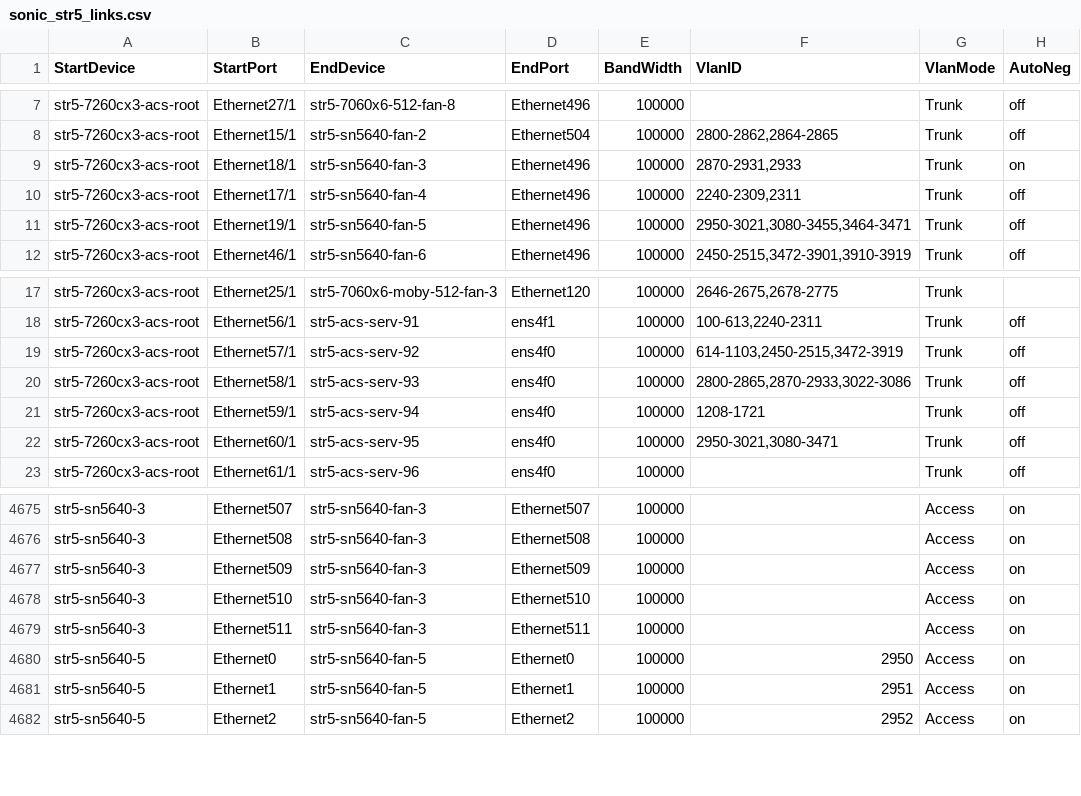
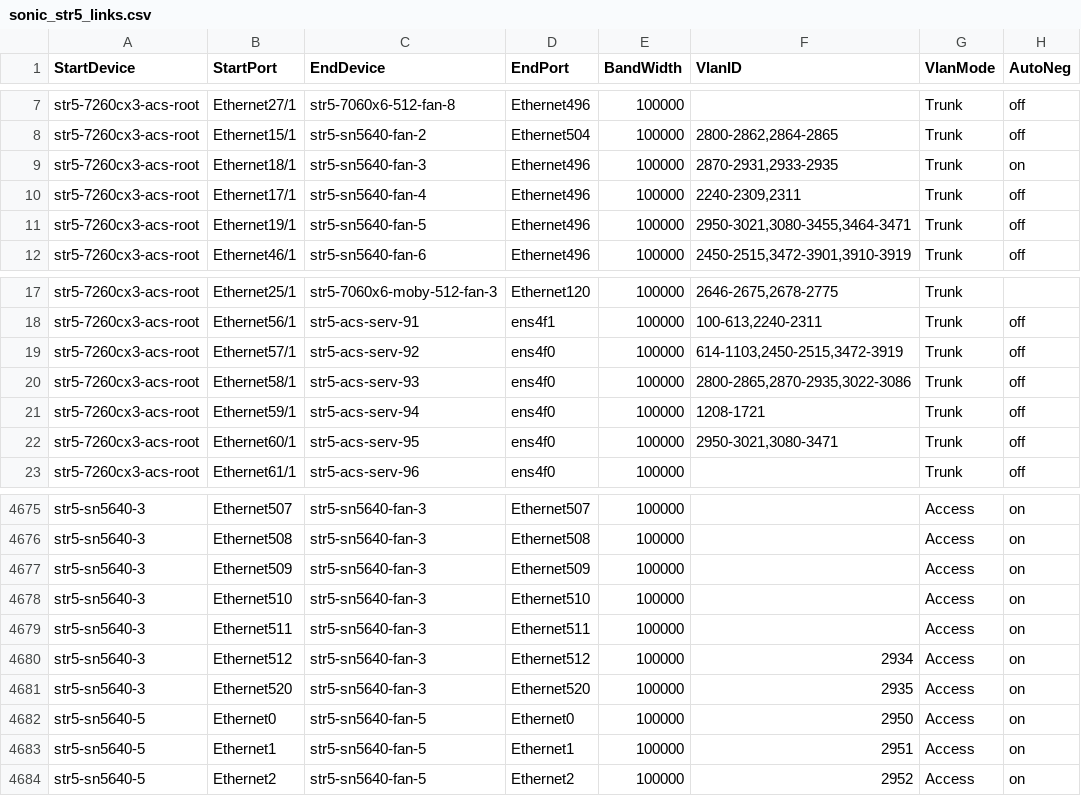
Before and after one commit to Pterosaur/sonic-mgmt, a CSV file: ansible/files/sonic_str5_links.csv, drawn as a sheet; only a part is shown, gaps mark what is left out.

Commit message:
[Inventory] Add links to service port
Signed-off-by: Janet Cui <janetcui@microsoft.com>

```diff
--- a/ansible/files/sonic_str5_links.csv
+++ b/ansible/files/sonic_str5_links.csv
@@ -8,3 +8,3 @@ str5-7260cx3-acs-root,Ethernet27/1,str5-7060x6-512-fan-8,Ethernet496,100000,"",T
 str5-7260cx3-acs-root,Ethernet15/1,str5-sn5640-fan-2,Ethernet504,100000,"2800-2862,2864-2865",Trunk,off
-str5-7260cx3-acs-root,Ethernet18/1,str5-sn5640-fan-3,Ethernet496,100000,"2870-2931,2933",Trunk,on
+str5-7260cx3-acs-root,Ethernet18/1,str5-sn5640-fan-3,Ethernet496,100000,"2870-2931,2933-2935",Trunk,on
 str5-7260cx3-acs-root,Ethernet17/1,str5-sn5640-fan-4,Ethernet496,100000,"2240-2309,2311",Trunk,off
@@ -19,3 +19,3 @@ str5-7260cx3-acs-root,Ethernet56/1,str5-acs-serv-91,ens4f1,100000,"100-613,2240-
 str5-7260cx3-acs-root,Ethernet57/1,str5-acs-serv-92,ens4f0,100000,"614-1103,2450-2515,3472-3919",Trunk,off
-str5-7260cx3-acs-root,Ethernet58/1,str5-acs-serv-93,ens4f0,100000,"2800-2865,2870-2933,3022-3086",Trunk,off
+str5-7260cx3-acs-root,Ethernet58/1,str5-acs-serv-93,ens4f0,100000,"2800-2865,2870-2935,3022-3086",Trunk,off
 str5-7260cx3-acs-root,Ethernet59/1,str5-acs-serv-94,ens4f0,100000,"1208-1721",Trunk,off
@@ -4679,2 +4679,4 @@ str5-sn5640-3,Ethernet510,str5-sn5640-fan-3,Ethernet510,100000,,Access,on
 str5-sn5640-3,Ethernet511,str5-sn5640-fan-3,Ethernet511,100000,,Access,on
+str5-sn5640-3,Ethernet512,str5-sn5640-fan-3,Ethernet512,100000,2934,Access,on
+str5-sn5640-3,Ethernet520,str5-sn5640-fan-3,Ethernet520,100000,2935,Access,on
 str5-sn5640-5,Ethernet0,str5-sn5640-fan-5,Ethernet0,100000,2950,Access,on
```
